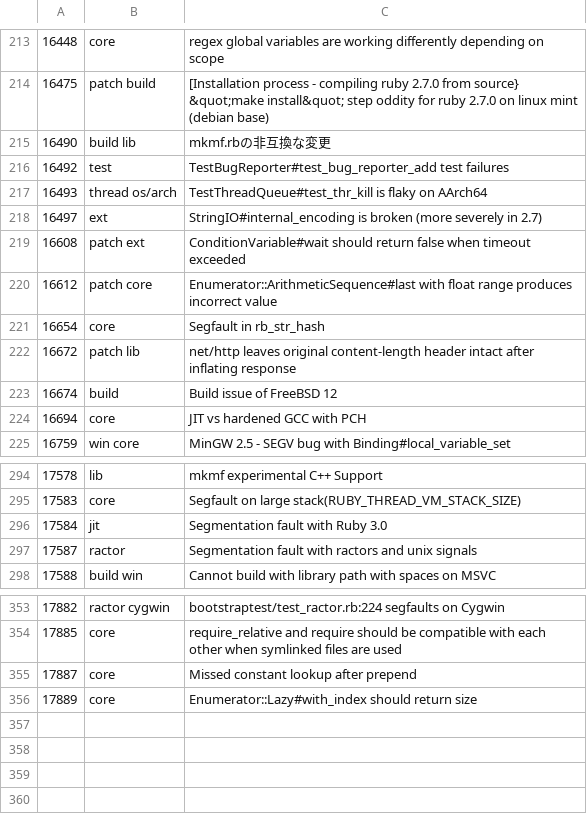
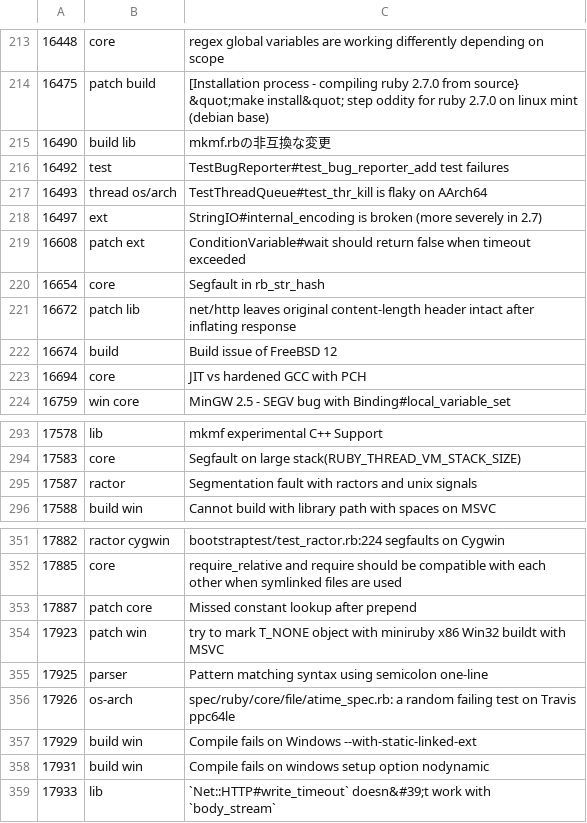
Before and after one commit to jeremyevans/tagged-ruby-bugs, a CSV file: ruby-bugs.csv, drawn as a sheet; only a part is shown, gaps mark what is left out.

Commit message:
Update ruby bugs

```diff
--- a/ruby-bugs.csv
+++ b/ruby-bugs.csv
@@ -219,3 +219,2 @@
 16608,patch ext,ConditionVariable#wait should return false when timeout exceeded
-16612,patch core,Enumerator::ArithmeticSequence#last with float range produces incorrect value
 16654,core,Segfault in rb_str_hash
@@ -295,3 +294,2 @@
 17583,core,Segfault on large stack(RUBY_THREAD_VM_STACK_SIZE)
-17584,jit,Segmentation fault with Ruby 3.0
 17587,ractor,Segmentation fault with ractors and unix signals
@@ -354,3 +352,8 @@
 17885,core,require_relative and require should be compatible with each other when symlinked files are used
-17887,core,Missed constant lookup after prepend
-17889,core,Enumerator::Lazy#with_index should return size
+17887,patch core,Missed constant lookup after prepend
+17923,patch win,try to mark T_NONE object with miniruby x86 Win32 buildt with MSVC
+17925,parser,Pattern matching syntax using semicolon one-line
+17926,os-arch,spec/ruby/core/file/atime_spec.rb: a random failing test on Travis ppc64le
+17929,build win,Compile fails on Windows --with-static-linked-ext
+17931,build win,Compile fails on windows setup option nodynamic
+17933,lib,`Net::HTTP#write_timeout` doesn&#39;t work with `body_stream`
```
